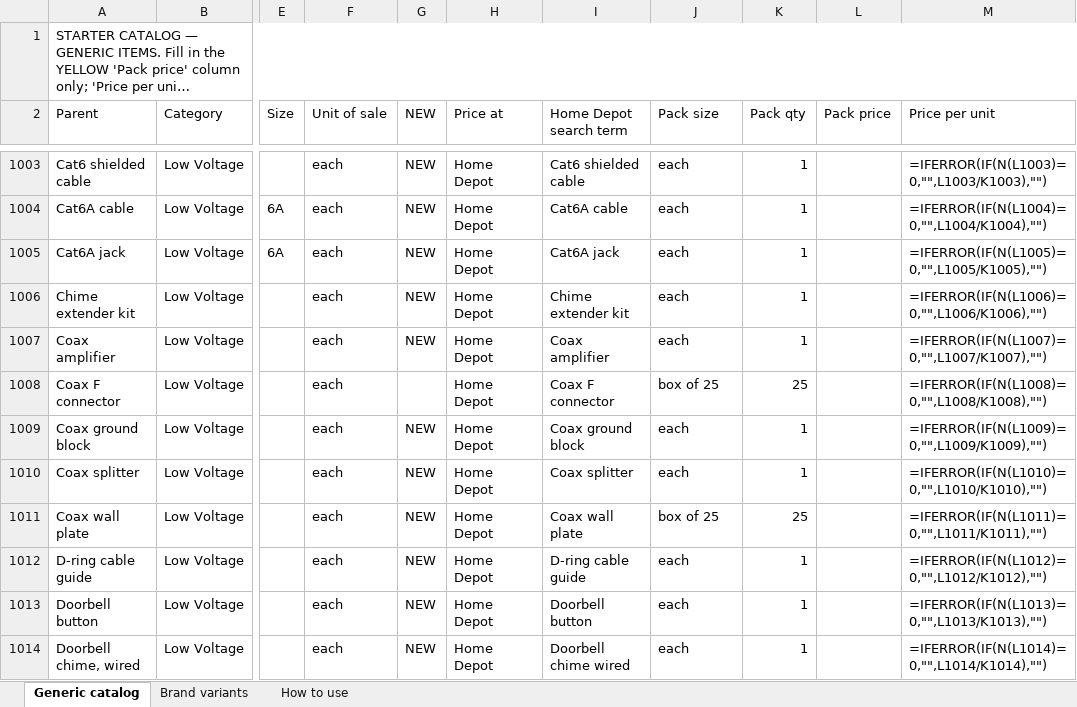
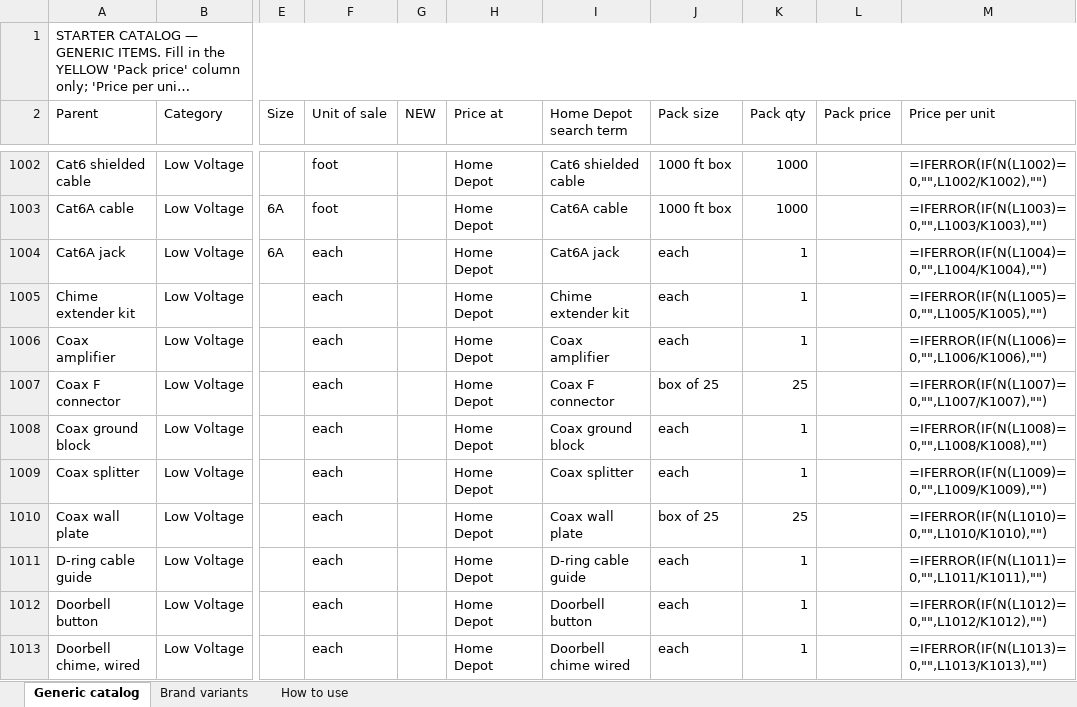
Before and after one commit to Jnicoara/BidRender, an Excel workbook: pricing/starter-catalog-pricing.xlsx, sheet Generic catalog, drawn as a sheet; only a part is shown, gaps mark what is left out; long unchanged cells end in …; values as stored, in another font and other column widths than the file's, no cell formats; formulas without a stored value are shown as written; addresses are those after the commit; the diff covers the shown part only; the diff names each change by its address in the sheet, - before the commit and + after, or states it on an @@ line.

```diff
--- a/pricing/starter-catalog-pricing.xlsx (sheet Generic catalog)
+++ b/pricing/starter-catalog-pricing.xlsx (sheet Generic catalog)
-F1002:F1003 (Unit of sale): each
+F1002:F1003 (Unit of sale): foot
-G1002:G1006 (NEW): NEW
+G1002:G1006 (NEW): (empty)
-J1002:J1003 (Pack size): each
+J1002:J1003 (Pack size): 1000 ft box
-K1002:K1003 (Pack qty): 1
+K1002:K1003 (Pack qty): 1000
-M1002 (Price per unit): =IFERROR(IF(N(L1003)=0,"",L1003/K1003),"")
+M1002 (Price per unit): =IFERROR(IF(N(L1002)=0,"",L1002/K1002),"")
-M1003 (Price per unit): =IFERROR(IF(N(L1004)=0,"",L1004/K1004),"")
+M1003 (Price per unit): =IFERROR(IF(N(L1003)=0,"",L1003/K1003),"")
-M1004 (Price per unit): =IFERROR(IF(N(L1005)=0,"",L1005/K1005),"")
+M1004 (Price per unit): =IFERROR(IF(N(L1004)=0,"",L1004/K1004),"")
-M1005 (Price per unit): =IFERROR(IF(N(L1006)=0,"",L1006/K1006),"")
+M1005 (Price per unit): =IFERROR(IF(N(L1005)=0,"",L1005/K1005),"")
-M1006 (Price per unit): =IFERROR(IF(N(L1007)=0,"",L1007/K1007),"")
+M1006 (Price per unit): =IFERROR(IF(N(L1006)=0,"",L1006/K1006),"")
-M1007 (Price per unit): =IFERROR(IF(N(L1008)=0,"",L1008/K1008),"")
+M1007 (Price per unit): =IFERROR(IF(N(L1007)=0,"",L1007/K1007),"")
-G1008:G1013 (NEW): NEW
+G1008:G1013 (NEW): (empty)
-M1008 (Price per unit): =IFERROR(IF(N(L1009)=0,"",L1009/K1009),"")
+M1008 (Price per unit): =IFERROR(IF(N(L1008)=0,"",L1008/K1008),"")
-M1009 (Price per unit): =IFERROR(IF(N(L1010)=0,"",L1010/K1010),"")
+M1009 (Price per unit): =IFERROR(IF(N(L1009)=0,"",L1009/K1009),"")
-M1010 (Price per unit): =IFERROR(IF(N(L1011)=0,"",L1011/K1011),"")
+M1010 (Price per unit): =IFERROR(IF(N(L1010)=0,"",L1010/K1010),"")
-M1011 (Price per unit): =IFERROR(IF(N(L1012)=0,"",L1012/K1012),"")
+M1011 (Price per unit): =IFERROR(IF(N(L1011)=0,"",L1011/K1011),"")
-M1012 (Price per unit): =IFERROR(IF(N(L1013)=0,"",L1013/K1013),"")
+M1012 (Price per unit): =IFERROR(IF(N(L1012)=0,"",L1012/K1012),"")
-M1013 (Price per unit): =IFERROR(IF(N(L1014)=0,"",L1014/K1014),"")
+M1013 (Price per unit): =IFERROR(IF(N(L1013)=0,"",L1013/K1013),"")
```
Also changed, not shown: 8 added rows, 17 removed rows and 455 edited cells elsewhere in this sheet, cell formats, 9 other files.
